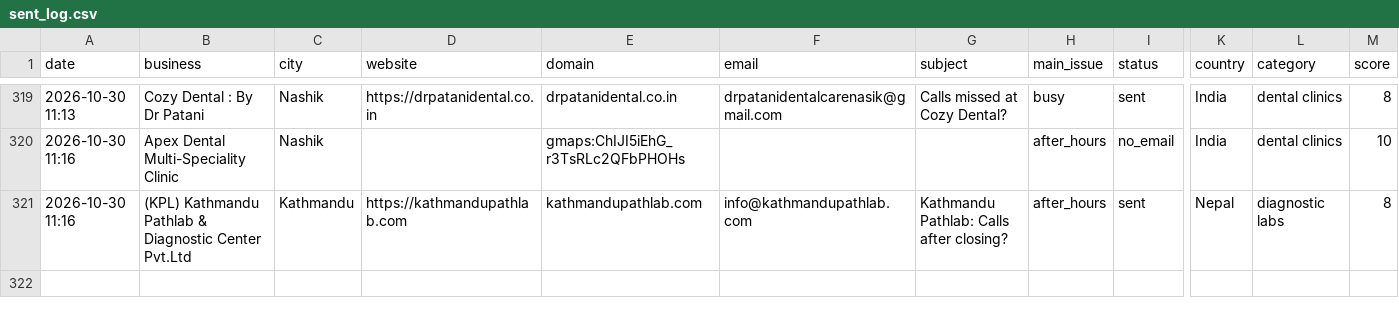
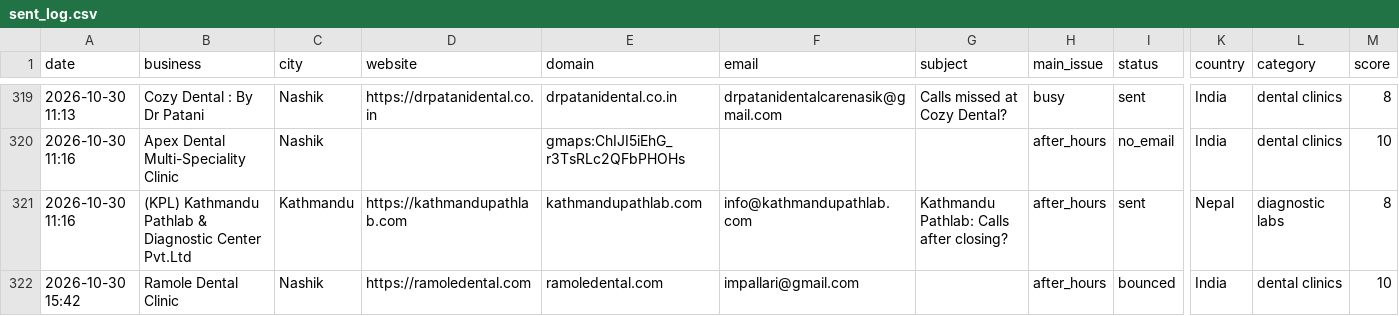
Before and after one commit to Mythesis002/AgentMailor, a CSV file: sent_log.csv, drawn as a sheet; only a part is shown, gaps mark what is left out; rows hold the shown columns only; the diff names each change by its address in the sheet, - before the commit and + after, or states it on an @@ line.

Commit message:
chore: update logs

```diff
--- a/sent_log.csv
+++ b/sent_log.csv
+row 322: 2026-10-30 15:42 | Ramole Dental Clinic | Nashik | https://ramoledental.com | ramoledental.com | impallari@gmail.com |  | after_hours | bounced | India | dental clinics | 10
```
